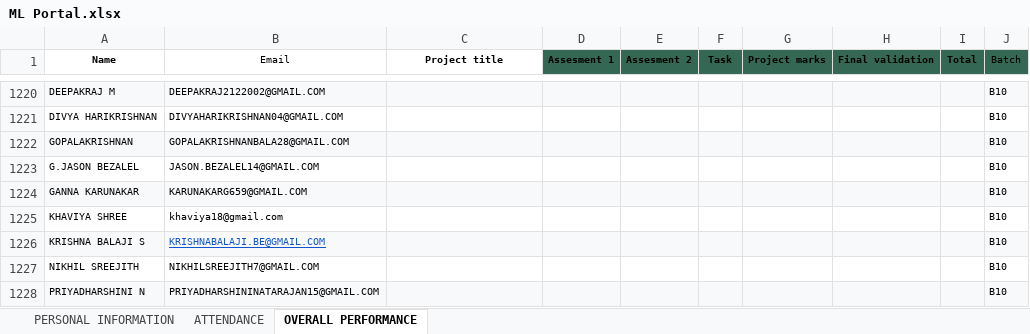
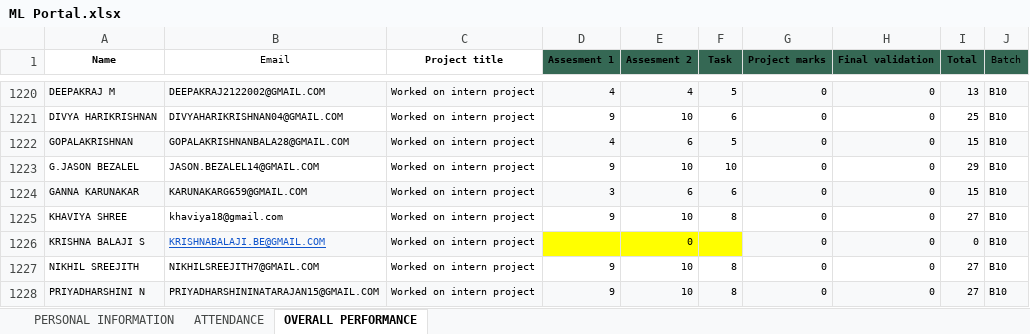
Before and after one commit to vcodezindia/Portal, an Excel workbook: ML Portal.xlsx, sheet OVERALL PERFORMANCE, drawn as a sheet; only a part is shown, gaps mark what is left out; values as stored, in another font and other column widths than the file's, no borders; the diff covers the shown part only; the diff names each change by its address in the sheet, - before the commit and + after, or states it on an @@ line.

```diff
--- a/ML Portal.xlsx (sheet OVERALL PERFORMANCE)
+++ b/ML Portal.xlsx (sheet OVERALL PERFORMANCE)
-C1220:C1228 (Project title): (empty)
+C1220:C1228 (Project title): Worked on intern project
-D1220 (Assesment 1): (empty)
+D1220 (Assesment 1): 4
-E1220 (Assesment 2): (empty)
+E1220 (Assesment 2): 4
-F1220 (Task): (empty)
+F1220 (Task): 5
-G1220:G1228 (Project marks): (empty)
+G1220:G1228 (Project marks): 0
-H1220:H1228 (Final validation): (empty)
+H1220:H1228 (Final validation): 0
-I1220 (Total): (empty)
+I1220 (Total): 13
-D1221 (Assesment 1): (empty)
+D1221 (Assesment 1): 9
-E1221 (Assesment 2): (empty)
+E1221 (Assesment 2): 10
-F1221 (Task): (empty)
+F1221 (Task): 6
-I1221 (Total): (empty)
+I1221 (Total): 25
-D1222 (Assesment 1): (empty)
+D1222 (Assesment 1): 4
-E1222 (Assesment 2): (empty)
+E1222 (Assesment 2): 6
-F1222 (Task): (empty)
+F1222 (Task): 5
-I1222 (Total): (empty)
+I1222 (Total): 15
-D1223 (Assesment 1): (empty)
+D1223 (Assesment 1): 9
-E1223 (Assesment 2): (empty)
+E1223 (Assesment 2): 10
-F1223 (Task): (empty)
+F1223 (Task): 10
-I1223 (Total): (empty)
+I1223 (Total): 29
-D1224 (Assesment 1): (empty)
+D1224 (Assesment 1): 3
-E1224 (Assesment 2): (empty)
+E1224 (Assesment 2): 6
-F1224 (Task): (empty)
+F1224 (Task): 6
-I1224 (Total): (empty)
+I1224 (Total): 15
-D1225 (Assesment 1): (empty)
+D1225 (Assesment 1): 9
-E1225 (Assesment 2): (empty)
+E1225 (Assesment 2): 10
-F1225 (Task): (empty)
+F1225 (Task): 8
-I1225 (Total): (empty)
+I1225 (Total): 27
-D1226:F1226 fill: #F8F9FA
+D1226:F1226 fill: #FFFF00
-E1226 (Assesment 2): (empty)
+E1226 (Assesment 2): 0
-I1226 (Total): (empty)
+I1226 (Total): 0
-D1227:D1228 (Assesment 1): (empty)
+D1227:D1228 (Assesment 1): 9
-E1227:E1228 (Assesment 2): (empty)
+E1227:E1228 (Assesment 2): 10
-F1227:F1228 (Task): (empty)
+F1227:F1228 (Task): 8
-I1227:I1228 (Total): (empty)
+I1227:I1228 (Total): 27
```
Also changed, not shown: 70 edited cells elsewhere in this sheet, sheet ATTENDANCE, DA PORTAL.xlsx.
